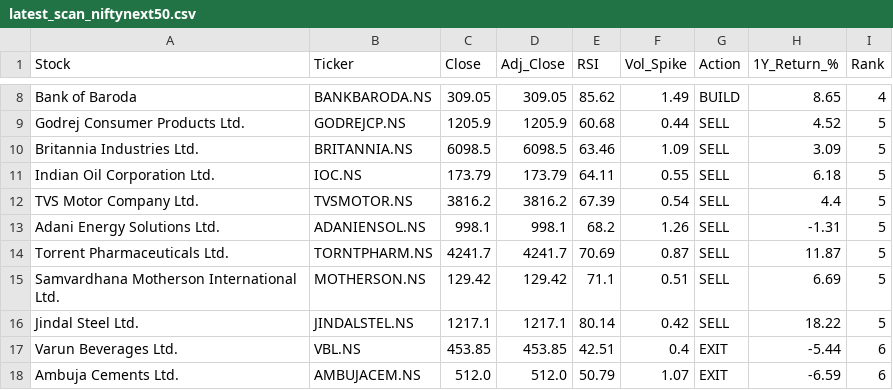
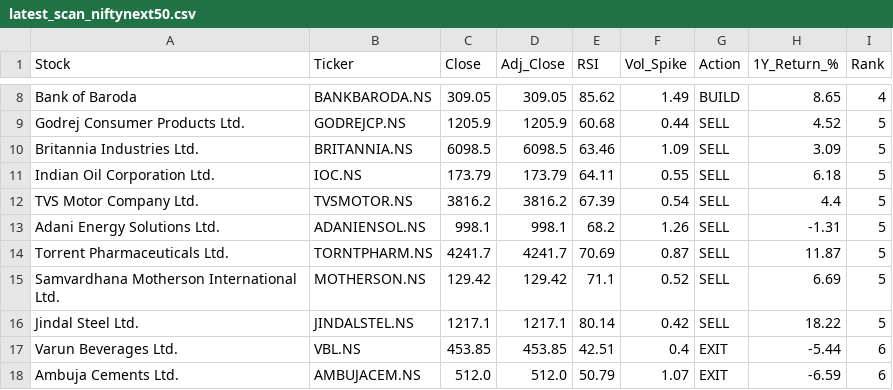
Before and after one commit to sujikin/market-screener, a CSV file: latest_scan_niftynext50.csv, drawn as a sheet; only a part is shown, gaps mark what is left out.

```diff
--- a/latest_scan_niftynext50.csv
+++ b/latest_scan_niftynext50.csv
@@ -14,3 +14,3 @@ Adani Energy Solutions Ltd.,ADANIENSOL.NS,998.1,998.1,68.2,1.26,SELL,-1.31,5
 Torrent Pharmaceuticals Ltd.,TORNTPHARM.NS,4241.7,4241.7,70.69,0.87,SELL,11.87,5
-Samvardhana Motherson International Ltd.,MOTHERSON.NS,129.42,129.42,71.1,0.51,SELL,6.69,5
+Samvardhana Motherson International Ltd.,MOTHERSON.NS,129.42,129.42,71.1,0.52,SELL,6.69,5
 Jindal Steel Ltd.,JINDALSTEL.NS,1217.1,1217.1,80.14,0.42,SELL,18.22,5
```
